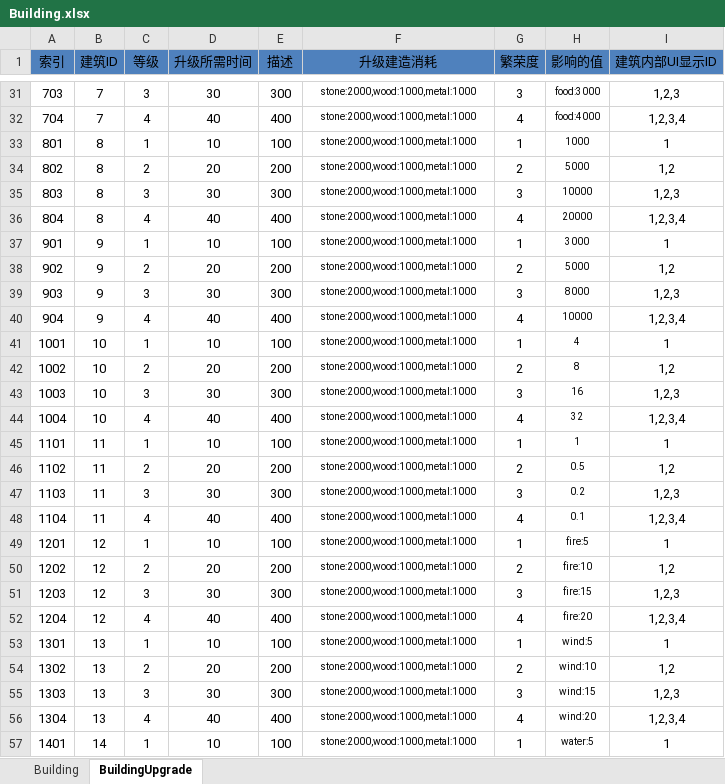
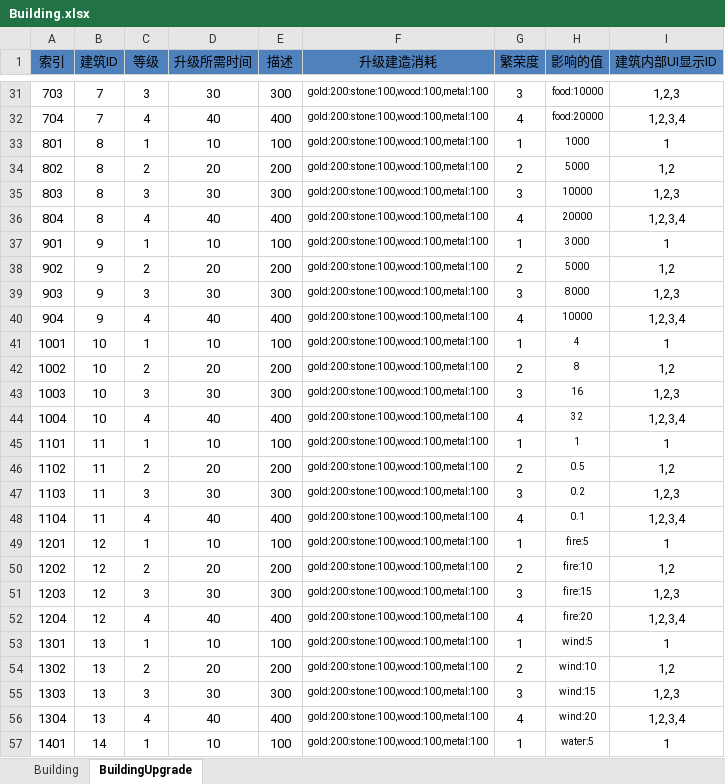
Before and after one commit to shanteng/CS, an Excel workbook: Excel/Building.xlsx, sheet BuildingUpgrade, drawn as a sheet; only a part is shown, gaps mark what is left out; values as stored, in another font and other column widths than the file's, no borders; the diff covers the shown part only; the diff names each change by its address in the sheet, - before the commit and + after, or states it on an @@ line.

```diff
--- a/Excel/Building.xlsx (sheet BuildingUpgrade)
+++ b/Excel/Building.xlsx (sheet BuildingUpgrade)
-F31:F57 (升级建造消耗): stone:2000,wood:1000,metal:1000
+F31:F57 (升级建造消耗): gold:200:stone:100,wood:100,metal:100
-H31 (影响的值): food:3000
+H31 (影响的值): food:10000
-H32 (影响的值): food:4000
+H32 (影响的值): food:20000
```
Also changed, not shown: 77 edited cells elsewhere in this sheet, Excel/Const.xlsx, 33 other files.
